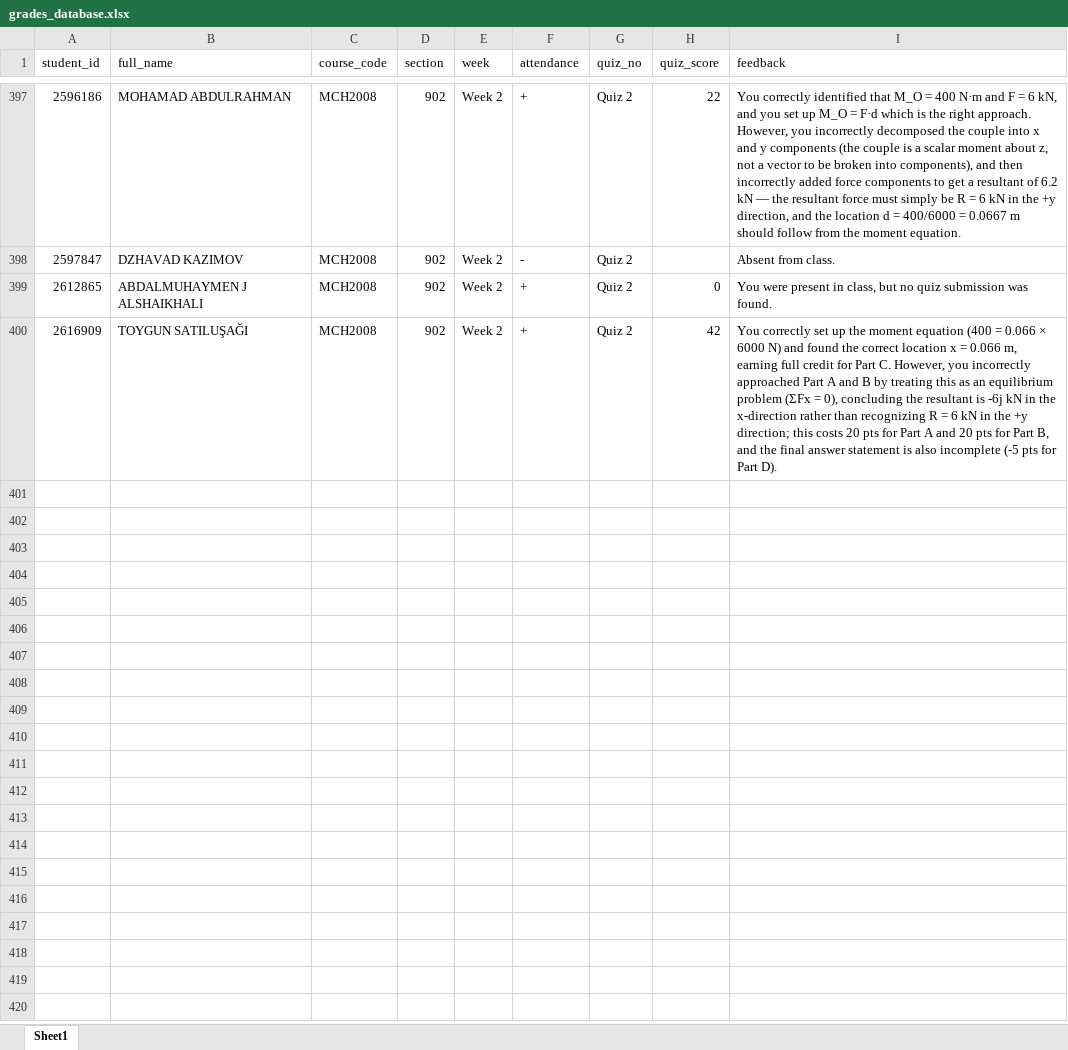
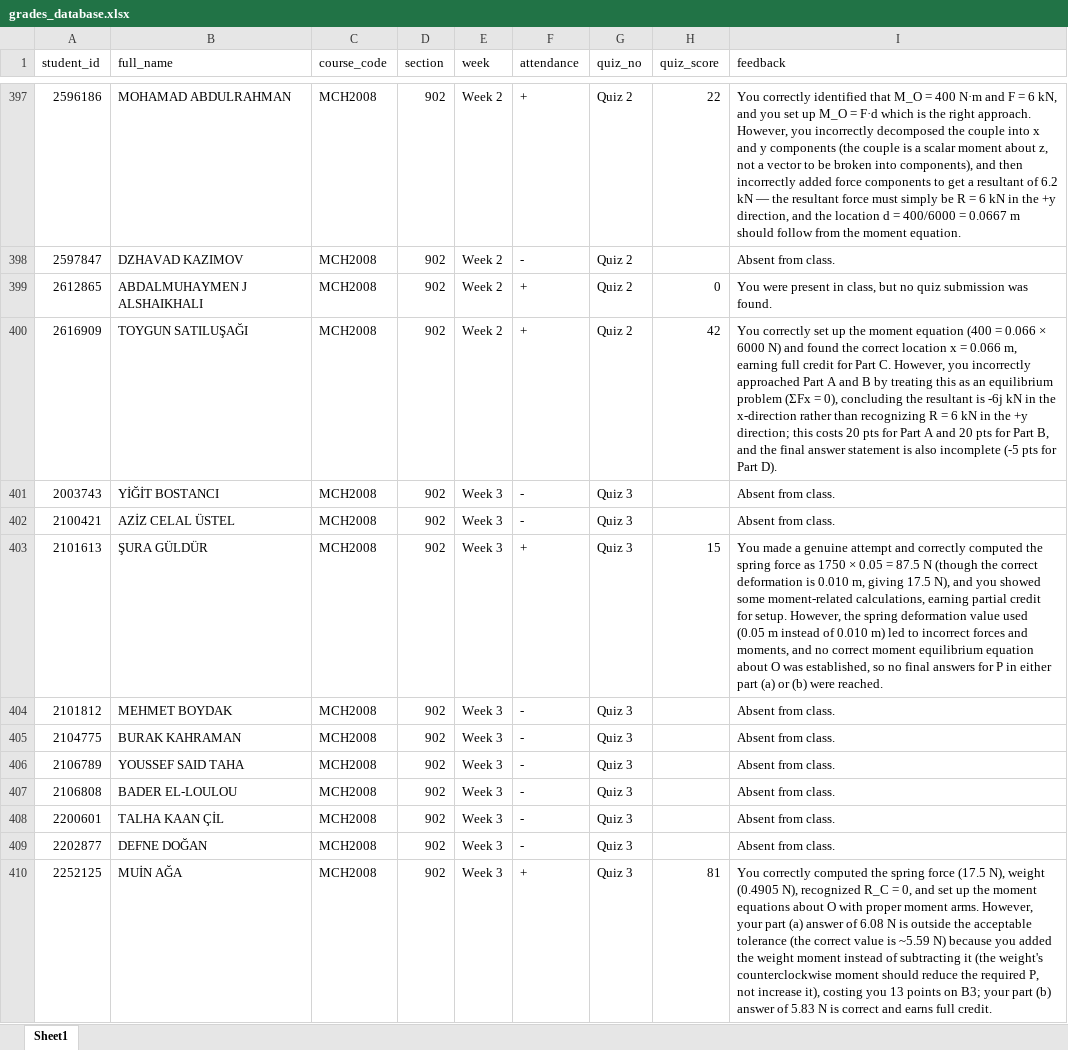
Before and after one commit to gokhangulser0/bau-course-portal, an Excel workbook: grades_database.xlsx, sheet Sheet1, drawn as a sheet; only a part is shown, gaps mark what is left out; values as stored, in another font and other column widths than the file's, no borders; the diff covers the shown part only; the diff names each change by its address in the sheet, - before the commit and + after, or states it on an @@ line.

Commit message:
Auto-update: MCH2008 Sec 902 Week 3 records

```diff
--- a/grades_database.xlsx (sheet Sheet1)
+++ b/grades_database.xlsx (sheet Sheet1)
+row 401: 2003743 | YİĞİT BOSTANCI | MCH2008 | 902 | Week 3 | - | Quiz 3 |  | Absent from class.
+row 402: 2100421 | AZİZ CELAL ÜSTEL | MCH2008 | 902 | Week 3 | - | Quiz 3 |  | Absent from class.
+row 403: 2101613 | ŞURA GÜLDÜR | MCH2008 | 902 | Week 3 | + | Quiz 3 | 15 | You made a genuine attempt and correctly computed the spring force as 1750 × 0.05 = 87.5 N (though the correct deformation is 0.010 m, giving 17.5 N), and you showed some moment-related calculations, earning partial credit for setup. However, the spring deformation value used (0.05 m instead of 0.010 m) led to incorrect forces and moments, and no correct moment equilibrium equation about O was established, so no final answers for P in either part (a) or (b) were reached.
+row 404: 2101812 | MEHMET BOYDAK | MCH2008 | 902 | Week 3 | - | Quiz 3 |  | Absent from class.
+row 405: 2104775 | BURAK KAHRAMAN | MCH2008 | 902 | Week 3 | - | Quiz 3 |  | Absent from class.
+row 406: 2106789 | YOUSSEF SAID TAHA | MCH2008 | 902 | Week 3 | - | Quiz 3 |  | Absent from class.
+row 407: 2106808 | BADER EL-LOULOU | MCH2008 | 902 | Week 3 | - | Quiz 3 |  | Absent from class.
+row 408: 2200601 | TALHA KAAN ÇİL | MCH2008 | 902 | Week 3 | - | Quiz 3 |  | Absent from class.
+row 409: 2202877 | DEFNE DOĞAN | MCH2008 | 902 | Week 3 | - | Quiz 3 |  | Absent from class.
+row 410: 2252125 | MUİN AĞA | MCH2008 | 902 | Week 3 | + | Quiz 3 | 81 | You correctly computed the spring force (17.5 N), weight (0.4905 N), recognized R_C = 0, and set up the moment equations about O with proper moment arms. However, your part (a) answer of 6.08 N is outside the acceptable tolerance (the correct value is ~5.59 N) because you added the weight moment instead of subtracting it (the weight's counterclockwise moment should reduce the required P, not increase it), costing you 13 points on B3; your part (b) answer of 5.83 N is correct and earns full credit.
```
Also changed, not shown: 23 added rows and 5 edited cells elsewhere in this sheet.
